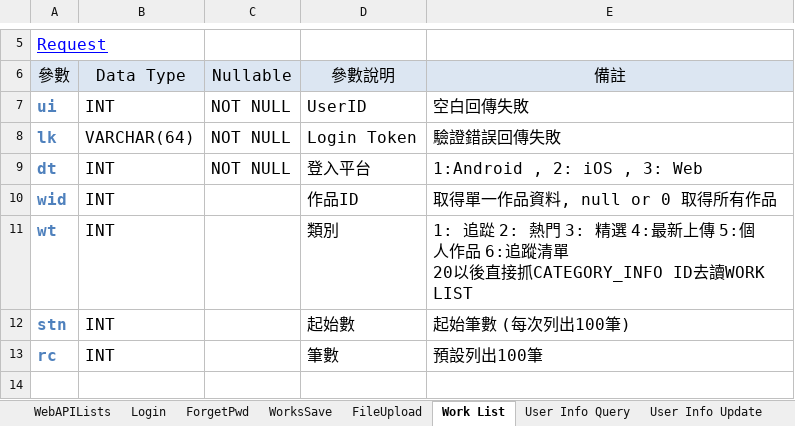
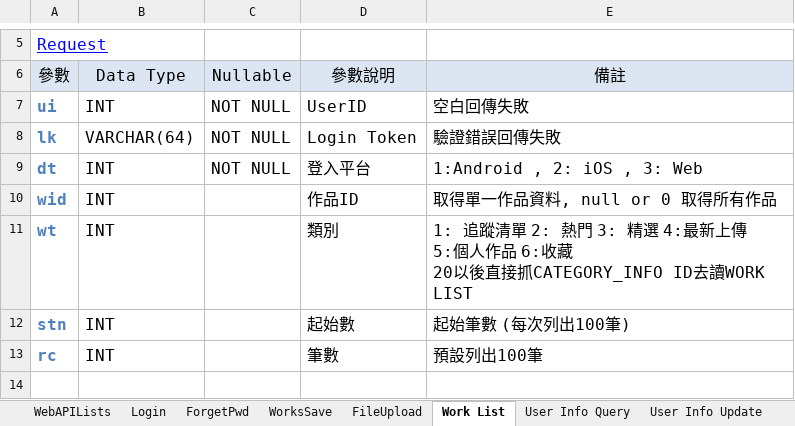
Before and after one commit to jimmyxiao/Bonnie, an Excel workbook: doc/SASD/WebAPIBonnieDraw.xlsm, sheet Work List, drawn as a sheet; only a part is shown, gaps mark what is left out; values as stored, in another font and other column widths than the file's, no borders; ↵ is a line break in a cell; the diff names each change by its address in the sheet, - before the commit and + after, or states it on an @@ line.

```diff
--- a/doc/SASD/WebAPIBonnieDraw.xlsm (sheet Work List)
+++ b/doc/SASD/WebAPIBonnieDraw.xlsm (sheet Work List)
-E11: 1: 追踨 2: 熱門 3: 精選 4:最新上傳 5:個人作品 6:追蹤清單 ↵ 20以後…
+E11: 1: 追蹤清單 2: 熱門 3: 精選 4:最新上傳 5:個人作品 6:收藏 ↵ 20以後…
```
Also changed, not shown: 27 other files.
